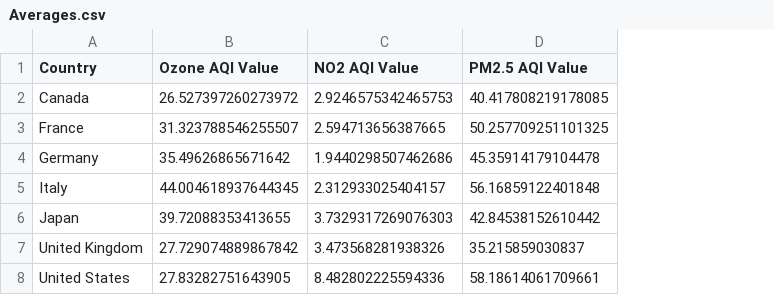
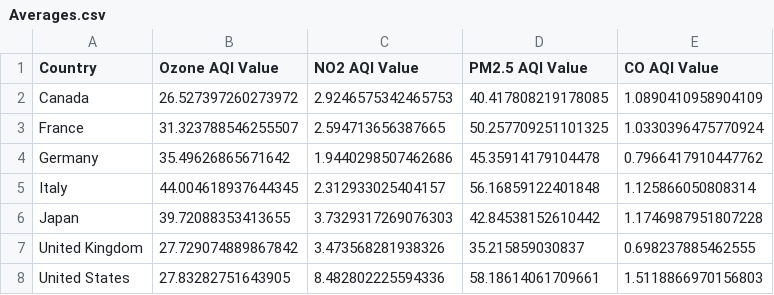
Before and after one commit to cmswart/project-3, a CSV file: Averages.csv, drawn as a sheet; the diff names each change by its address in the sheet, - before the commit and + after, or states it on an @@ line.

```diff
--- a/Averages.csv
+++ b/Averages.csv
+column E (CO AQI Value), rows 2-8: 1.0890410958904109 | 1.0330396475770924 | 0.7966417910447762 | 1.125866050808314 | 1.1746987951807228 | 0.698237885462555 | 1.5118866970156803
```
Also changed, not shown: 4 other files.
